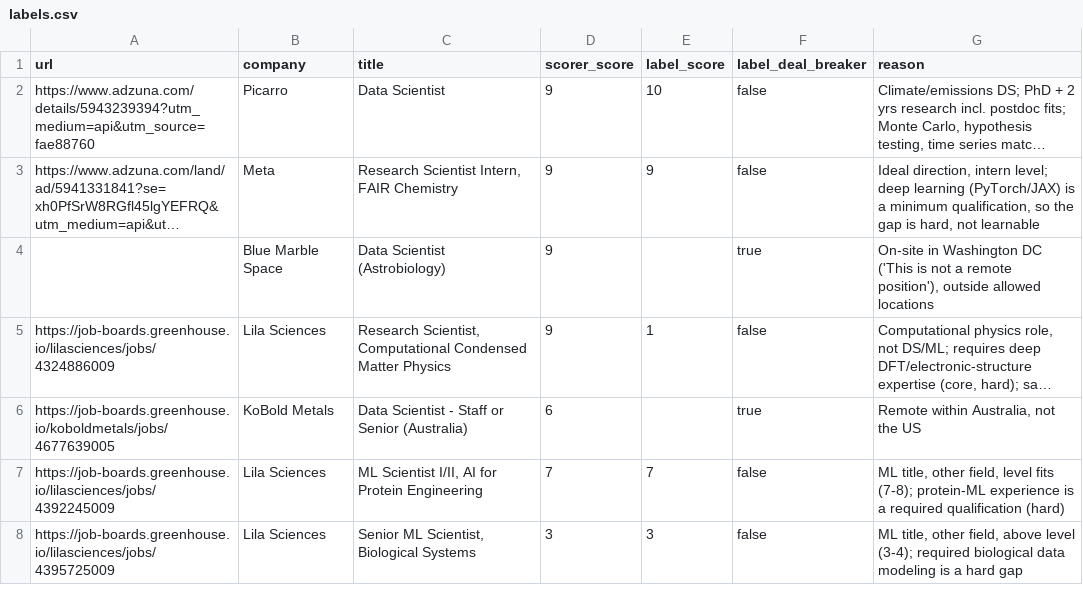
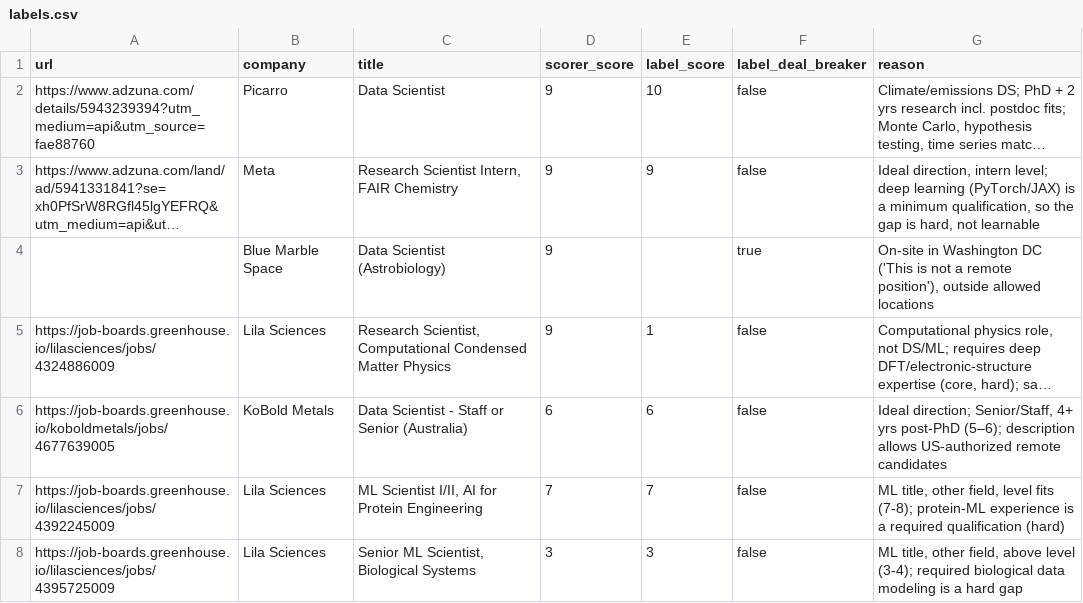
Before and after one commit to yumzh3/job_agent, a CSV file: evals/labels.csv, drawn as a sheet; only a part is shown; long unchanged cells end in …; the diff names each change by its address in the sheet, - before the commit and + after, or states it on an @@ line.

Commit message:
Scorer v3: role-type, location and job-type rules; eval v2 -> v3

```diff
--- a/evals/labels.csv
+++ b/evals/labels.csv
-E6 (label_score): (empty)
+E6 (label_score): 6
-F6 (label_deal_breaker): true
+F6 (label_deal_breaker): false
-G6 (reason): Remote within Australia, not the US
+G6 (reason): Ideal direction; Senior/Staff, 4+ yrs post-PhD (5–6); description allows US-authorized remote candidates
```
Also changed, not shown: 9 other files.
